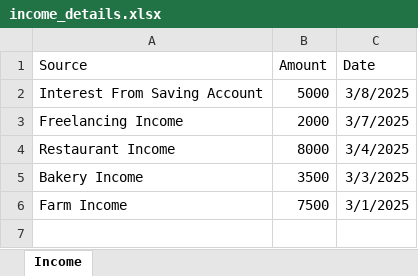
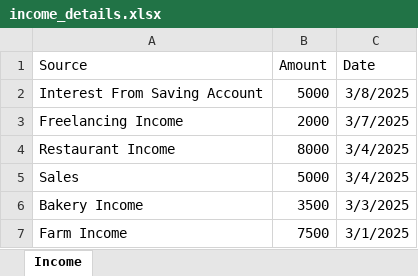
Before and after one commit to WaruniGunasena/ExpenseTracker, an Excel workbook: backend/income_details.xlsx, sheet Income, drawn as a sheet; values as stored, in another font and other column widths than the file's, no borders; the diff names each change by its address in the sheet, - before the commit and + after, or states it on an @@ line.

```diff
--- a/backend/income_details.xlsx (sheet Income)
+++ b/backend/income_details.xlsx (sheet Income)
+row 5: Sales | 5000 | 3/4/2025
```
Also changed, not shown: backend/expense_details.xlsx, 24 other files.
